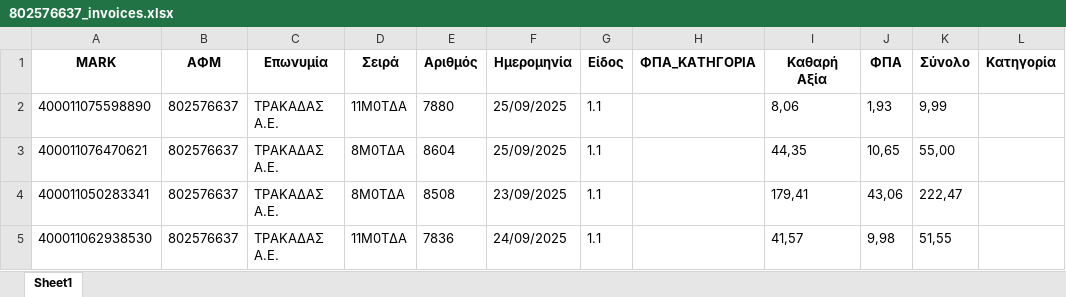
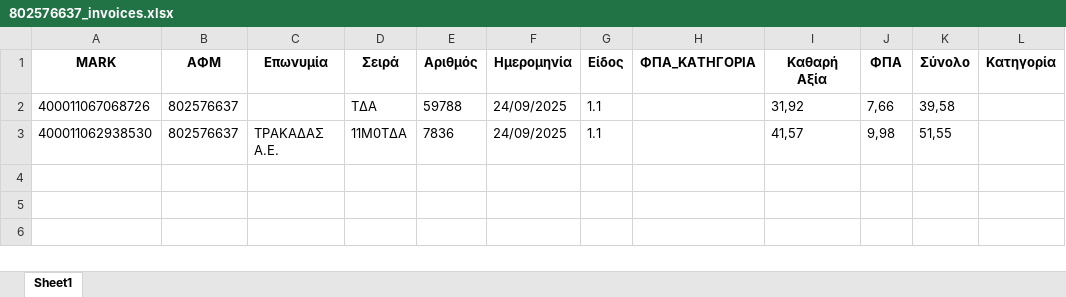
Before and after one commit to douradonis/Firebed_private, an Excel workbook: uploads/802576637_invoices.xlsx, sheet Sheet1, drawn as a sheet; values as stored, in another font and other column widths than the file's, no borders; removed rows and columns are numbered as before the commit, all else as after; the diff names each change by its address in the sheet, - before the commit and + after, or states it on an @@ line.

Commit message:
ενοποιηση search + list

```diff
--- a/uploads/802576637_invoices.xlsx (sheet Sheet1)
+++ b/uploads/802576637_invoices.xlsx (sheet Sheet1)
-row 2: 400011075598890 | 802576637 | ΤΡΑΚΑΔΑΣ Α.Ε. | 11Μ0ΤΔΑ | 7880 | 25/09/2025 | 1.1 |  | 8,06 | 1,93 | 9,99
-row 3: 400011076470621 | 802576637 | ΤΡΑΚΑΔΑΣ Α.Ε. | 8Μ0ΤΔΑ | 8604 | 25/09/2025 | 1.1 |  | 44,35 | 10,65 | 55,00
-row 4: 400011050283341 | 802576637 | ΤΡΑΚΑΔΑΣ Α.Ε. | 8Μ0ΤΔΑ | 8508 | 23/09/2025 | 1.1 |  | 179,41 | 43,06 | 222,47
+row 2: 400011067068726 | 802576637 |  | TΔA | 59788 | 24/09/2025 | 1.1 |  | 31,92 | 7,66 | 39,58
```
Also changed, not shown: 7 other files.
